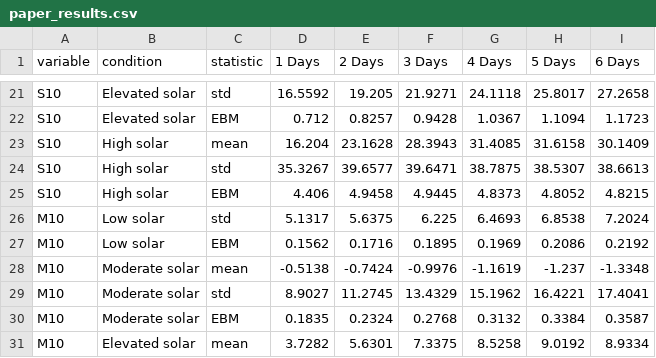
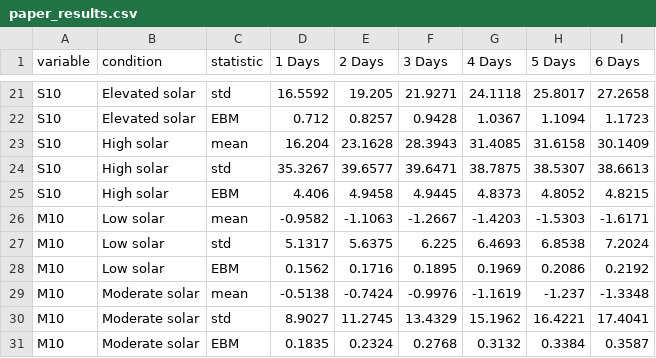
Before and after one commit to ARCLab-MIT/SW-Transformers-Forecaster-Framework, a CSV file: data/paper_results.csv, drawn as a sheet; only a part is shown, gaps mark what is left out; the shorter side is filled out with more unchanged rows; the diff names each change by its address in the sheet, - before the commit and + after, or states it on an @@ line.

Commit message:
Comparison table paper/NN #3finished

```diff
--- a/data/paper_results.csv
+++ b/data/paper_results.csv
+row 26: M10 | Low solar | mean | -0.9582 | -1.1063 | -1.2667 | -1.4203 | -1.5303 | -1.6171
```
